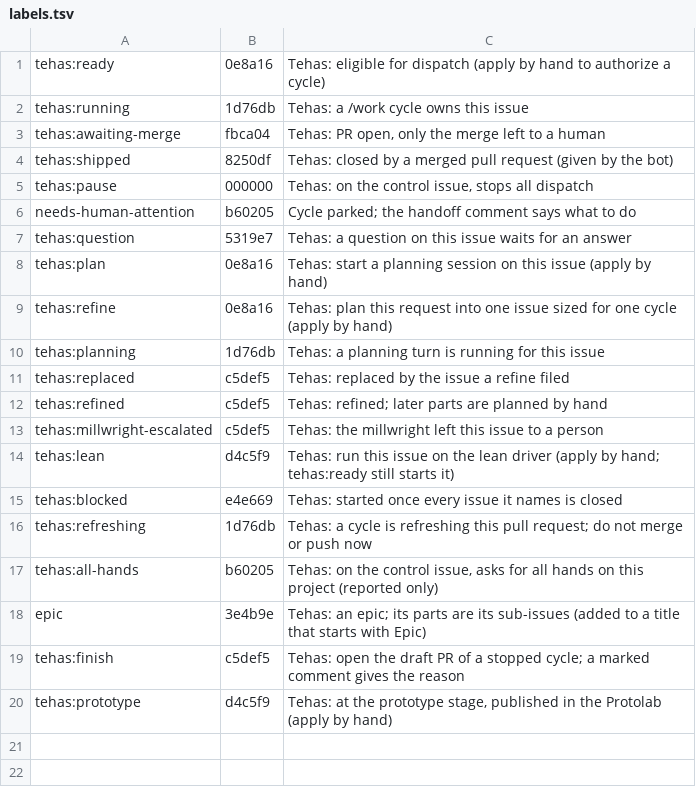
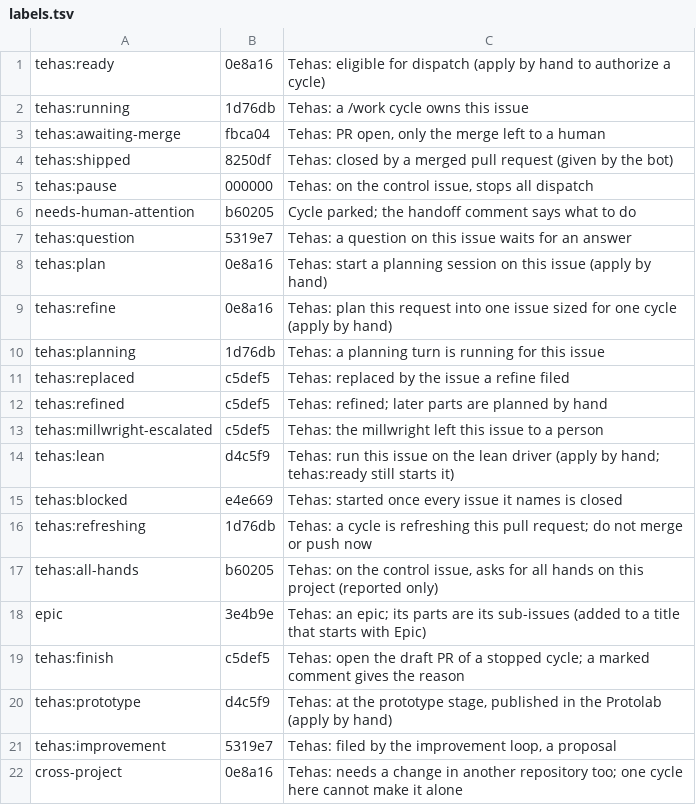
Before and after one commit to tehas-app/tehas, a TSV file: host/labels.tsv, drawn as a sheet.

Commit message:
Give the labels the improvement loop applies a row of the label table
tehas:improvement and cross-project were applied by the console and held
on by the dispatcher, but no row of host/labels.tsv named them, so tehas
labels never made them or restored their colour and description. A test
now walks the workspace's sources and fails on a label name a program
quotes that the table does not have, and the shell test takes its names
and count from the table instead of a typed copy.

```diff
--- a/host/labels.tsv
+++ b/host/labels.tsv
@@ -20 +20,3 @@ tehas:finish	c5def5	Tehas: open the draft PR of a stopped cycle; a marked commen
 tehas:prototype	d4c5f9	Tehas: at the prototype stage, published in the Protolab (apply by hand)
+tehas:improvement	5319e7	Tehas: filed by the improvement loop, a proposal
+cross-project	0e8a16	Tehas: needs a change in another repository too; one cycle here cannot make it alone
```
Also changed, not shown: 4 other files.
